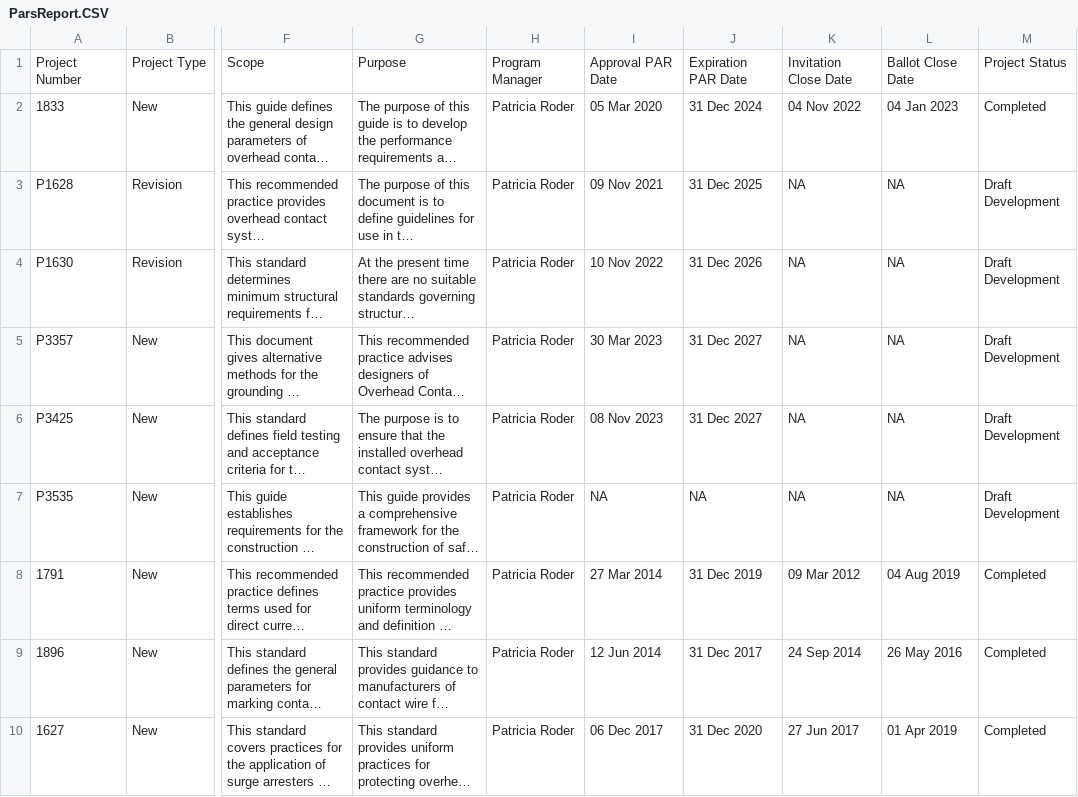
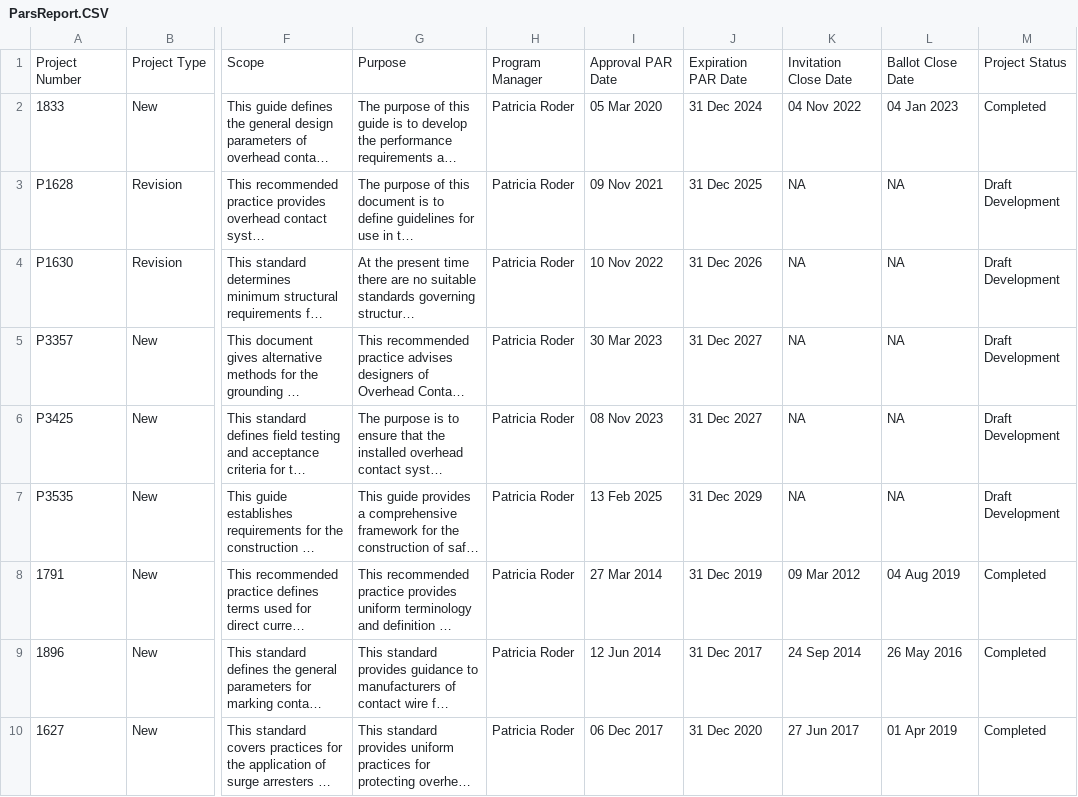
Before and after one commit to bt-png/ieee-vt-ocs, a CSV file: ParsReport.CSV, drawn as a sheet; only a part is shown, gaps mark what is left out; long unchanged cells end in …; the diff names each change by its address in the sheet, - before the commit and + after, or states it on an @@ line.

Commit message:
Update ParsReport.CSV

```diff
--- a/ParsReport.CSV
+++ b/ParsReport.CSV
-I7: NA
+I7: 13 Feb 2025
-J7: NA
+J7: 31 Dec 2029
```
